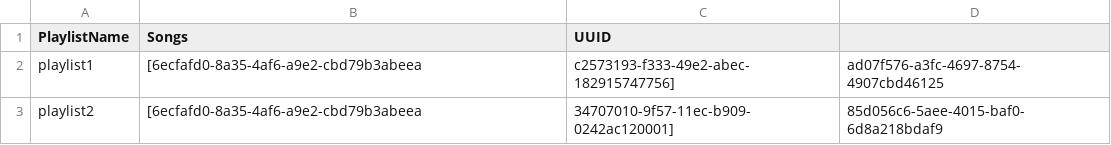
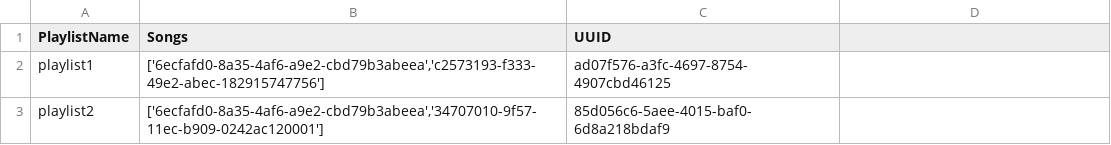
Before and after one commit to scp756-221/term-project-monopoly, a CSV file: gatling/resources/playlist.csv, drawn as a sheet.

Commit message:
Fix loader error
csv list format error

```diff
--- a/gatling/resources/playlist.csv
+++ b/gatling/resources/playlist.csv
@@ -1,3 +1,3 @@
 PlaylistName,Songs,UUID
-playlist1,[6ecfafd0-8a35-4af6-a9e2-cbd79b3abeea,c2573193-f333-49e2-abec-182915747756],ad07f576-a3fc-4697-8754-4907cbd46125
-playlist2,[6ecfafd0-8a35-4af6-a9e2-cbd79b3abeea,34707010-9f57-11ec-b909-0242ac120001],85d056c6-5aee-4015-baf0-6d8a218bdaf9
+playlist1,"['6ecfafd0-8a35-4af6-a9e2-cbd79b3abeea','c2573193-f333-49e2-abec-182915747756']",ad07f576-a3fc-4697-8754-4907cbd46125
+playlist2,"['6ecfafd0-8a35-4af6-a9e2-cbd79b3abeea','34707010-9f57-11ec-b909-0242ac120001']",85d056c6-5aee-4015-baf0-6d8a218bdaf9
```
Also changed, not shown: 1 other file.
